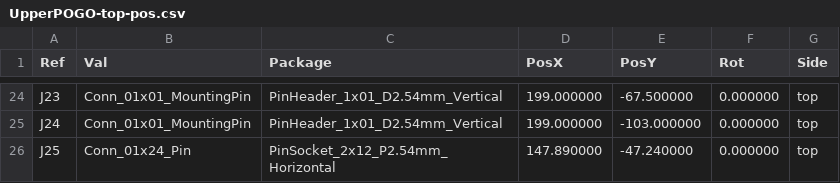
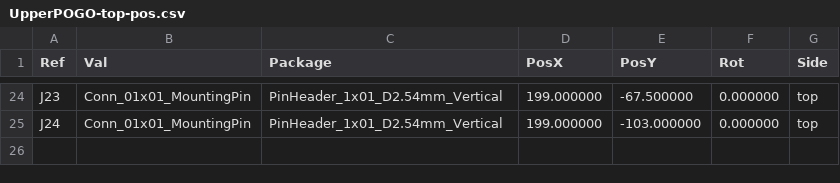
Before and after one commit to QATCH-Technologies/UpperPOGO, a CSV file: Pick and Place/UpperPOGO-top-pos.csv, drawn as a sheet; only a part is shown, gaps mark what is left out.

```diff
--- a/Pick and Place/UpperPOGO-top-pos.csv
+++ b/Pick and Place/UpperPOGO-top-pos.csv
@@ -25,2 +25 @@ Ref,Val,Package,PosX,PosY,Rot,Side
 "J24","Conn_01x01_MountingPin","PinHeader_1x01_D2.54mm_Vertical",199.000000,-103.000000,0.000000,top
-"J25","Conn_01x24_Pin","PinSocket_2x12_P2.54mm_Horizontal",147.890000,-47.240000,0.000000,top
```
Also changed, not shown: 18 other files.
